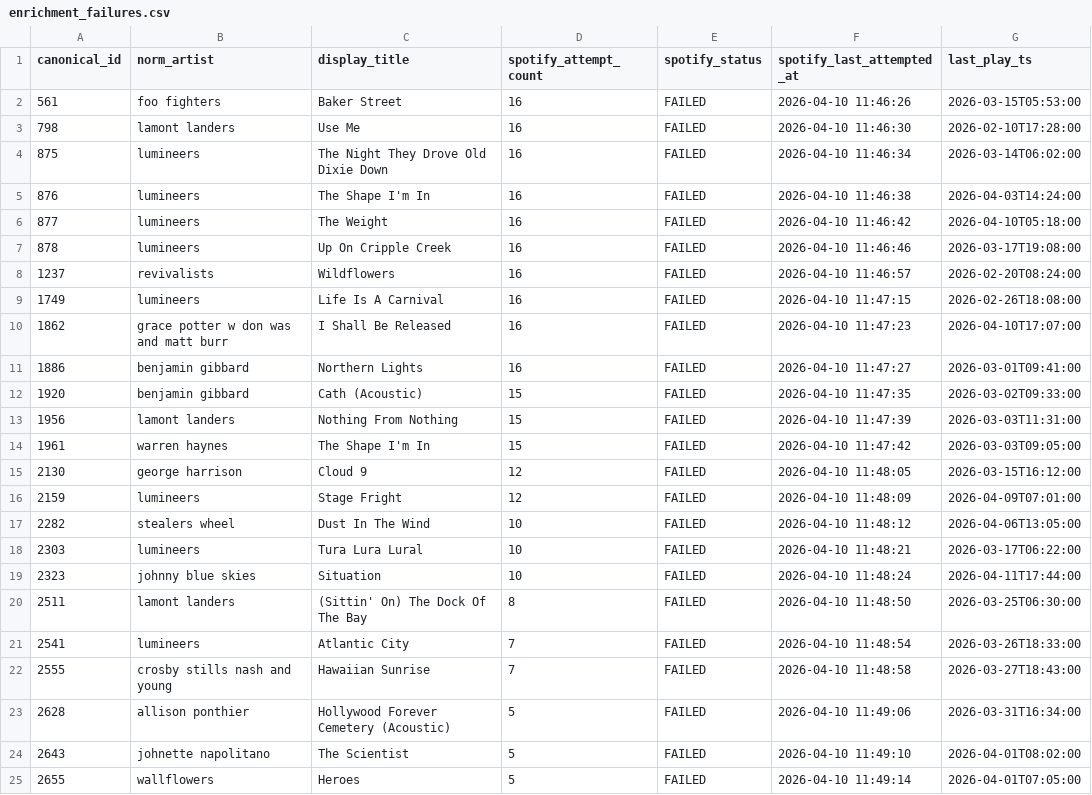
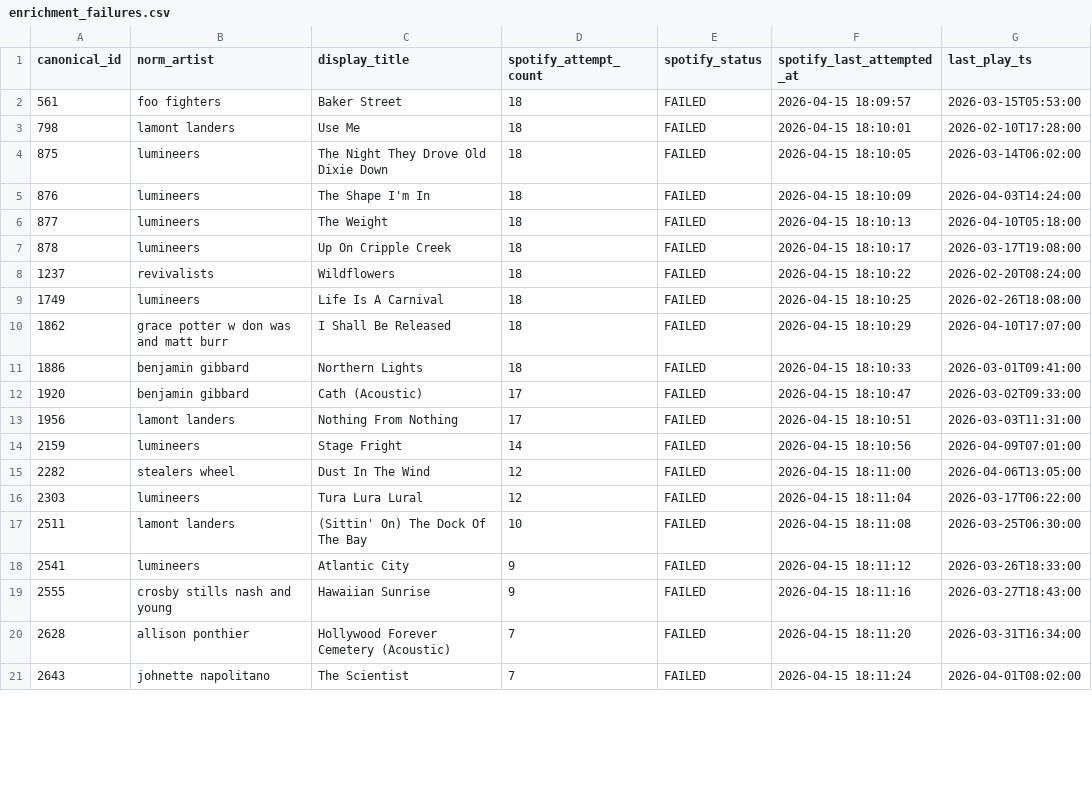
Before and after one commit to nharrison917/radio-programming-analytics, a CSV file: analytics/outputs/quality_checks/enrichment_failures.csv, drawn as a sheet; only a part is shown; the diff covers the shown part only.

```diff
--- a/analytics/outputs/quality_checks/enrichment_failures.csv
+++ b/analytics/outputs/quality_checks/enrichment_failures.csv
@@ -1,25 +1,21 @@
 canonical_id,norm_artist,display_title,spotify_attempt_count,spotify_status,spotify_last_attempted_at,last_play_ts
-561,foo fighters,Baker Street,16,FAILED,2026-04-10 11:46:26,2026-03-15T05:53:00
-798,lamont landers,Use Me,16,FAILED,2026-04-10 11:46:30,2026-02-10T17:28:00
-875,lumineers,The Night They Drove Old Dixie Down,16,FAILED,2026-04-10 11:46:34,2026-03-14T06:02:00
-876,lumineers,The Shape I'm In,16,FAILED,2026-04-10 11:46:38,2026-04-03T14:24:00
-877,lumineers,The Weight,16,FAILED,2026-04-10 11:46:42,2026-04-10T05:18:00
-878,lumineers,Up On Cripple Creek,16,FAILED,2026-04-10 11:46:46,2026-03-17T19:08:00
-1237,revivalists,Wildflowers,16,FAILED,2026-04-10 11:46:57,2026-02-20T08:24:00
-1749,lumineers,Life Is A Carnival,16,FAILED,2026-04-10 11:47:15,2026-02-26T18:08:00
-1862,grace potter w don was and matt burr,I Shall Be Released,16,FAILED,2026-04-10 11:47:23,2026-04-10T17:07:00
-1886,benjamin gibbard,Northern Lights,16,FAILED,2026-04-10 11:47:27,2026-03-01T09:41:00
-1920,benjamin gibbard,Cath (Acoustic),15,FAILED,2026-04-10 11:47:35,2026-03-02T09:33:00
-1956,lamont landers,Nothing From Nothing,15,FAILED,2026-04-10 11:47:39,2026-03-03T11:31:00
-1961,warren haynes,The Shape I'm In,15,FAILED,2026-04-10 11:47:42,2026-03-03T09:05:00
-2130,george harrison,Cloud 9,12,FAILED,2026-04-10 11:48:05,2026-03-15T16:12:00
-2159,lumineers,Stage Fright,12,FAILED,2026-04-10 11:48:09,2026-04-09T07:01:00
-2282,stealers wheel,Dust In The Wind,10,FAILED,2026-04-10 11:48:12,2026-04-06T13:05:00
-2303,lumineers,Tura Lura Lural,10,FAILED,2026-04-10 11:48:21,2026-03-17T06:22:00
-2323,johnny blue skies,Situation,10,FAILED,2026-04-10 11:48:24,2026-04-11T17:44:00
-2511,lamont landers,(Sittin' On) The Dock Of The Bay,8,FAILED,2026-04-10 11:48:50,2026-03-25T06:30:00
-2541,lumineers,Atlantic City,7,FAILED,2026-04-10 11:48:54,2026-03-26T18:33:00
-2555,crosby stills nash and young,Hawaiian Sunrise,7,FAILED,2026-04-10 11:48:58,2026-03-27T18:43:00
-2628,allison ponthier,Hollywood Forever Cemetery (Acoustic),5,FAILED,2026-04-10 11:49:06,2026-03-31T16:34:00
-2643,johnette napolitano,The Scientist,5,FAILED,2026-04-10 11:49:10,2026-04-01T08:02:00
-2655,wallflowers,Heroes,5,FAILED,2026-04-10 11:49:14,2026-04-01T07:05:00
+561,foo fighters,Baker Street,18,FAILED,2026-04-15 18:09:57,2026-03-15T05:53:00
+798,lamont landers,Use Me,18,FAILED,2026-04-15 18:10:01,2026-02-10T17:28:00
+875,lumineers,The Night They Drove Old Dixie Down,18,FAILED,2026-04-15 18:10:05,2026-03-14T06:02:00
+876,lumineers,The Shape I'm In,18,FAILED,2026-04-15 18:10:09,2026-04-03T14:24:00
+877,lumineers,The Weight,18,FAILED,2026-04-15 18:10:13,2026-04-10T05:18:00
+878,lumineers,Up On Cripple Creek,18,FAILED,2026-04-15 18:10:17,2026-03-17T19:08:00
+1237,revivalists,Wildflowers,18,FAILED,2026-04-15 18:10:22,2026-02-20T08:24:00
+1749,lumineers,Life Is A Carnival,18,FAILED,2026-04-15 18:10:25,2026-02-26T18:08:00
+1862,grace potter w don was and matt burr,I Shall Be Released,18,FAILED,2026-04-15 18:10:29,2026-04-10T17:07:00
+1886,benjamin gibbard,Northern Lights,18,FAILED,2026-04-15 18:10:33,2026-03-01T09:41:00
+1920,benjamin gibbard,Cath (Acoustic),17,FAILED,2026-04-15 18:10:47,2026-03-02T09:33:00
+1956,lamont landers,Nothing From Nothing,17,FAILED,2026-04-15 18:10:51,2026-03-03T11:31:00
+2159,lumineers,Stage Fright,14,FAILED,2026-04-15 18:10:56,2026-04-09T07:01:00
+2282,stealers wheel,Dust In The Wind,12,FAILED,2026-04-15 18:11:00,2026-04-06T13:05:00
+2303,lumineers,Tura Lura Lural,12,FAILED,2026-04-15 18:11:04,2026-03-17T06:22:00
+2511,lamont landers,(Sittin' On) The Dock Of The Bay,10,FAILED,2026-04-15 18:11:08,2026-03-25T06:30:00
+2541,lumineers,Atlantic City,9,FAILED,2026-04-15 18:11:12,2026-03-26T18:33:00
+2555,crosby stills nash and young,Hawaiian Sunrise,9,FAILED,2026-04-15 18:11:16,2026-03-27T18:43:00
+2628,allison ponthier,Hollywood Forever Cemetery (Acoustic),7,FAILED,2026-04-15 18:11:20,2026-03-31T16:34:00
+2643,johnette napolitano,The Scientist,7,FAILED,2026-04-15 18:11:24,2026-04-01T08:02:00
```
Also changed, not shown: 4 added rows, 1 removed row and 4 edited cells elsewhere in this file, analytics/outputs/quality_checks/enrichment_attempt_3_4.csv, analytics/outputs/quality_checks/mb_failed.csv, 5 other files.
